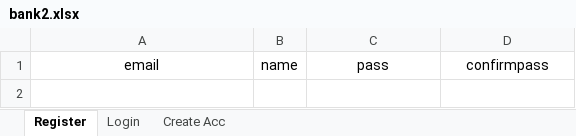
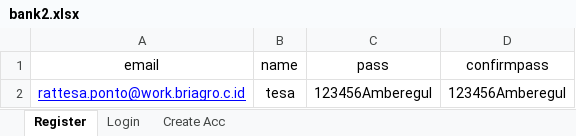
Before and after one commit to rattesaponto1/finalprojectWEB, an Excel workbook: Data Files/Bank 2/bank2.xlsx, sheet Register, drawn as a sheet; values as stored, in another font and other column widths than the file's, no borders; the diff names each change by its address in the sheet, - before the commit and + after, or states it on an @@ line.

Commit message:
added by tesa for regis and login

```diff
--- a/Data Files/Bank 2/bank2.xlsx (sheet Register)
+++ b/Data Files/Bank 2/bank2.xlsx (sheet Register)
+row 2: rattesa.ponto@work.briagro.c.id | tesa | 123456Amberegul | 123456Amberegul
```
Also changed, not shown: 3 other files.
